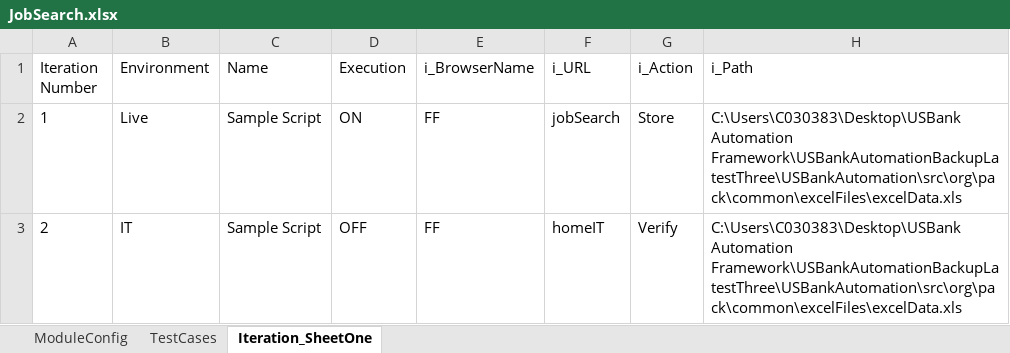
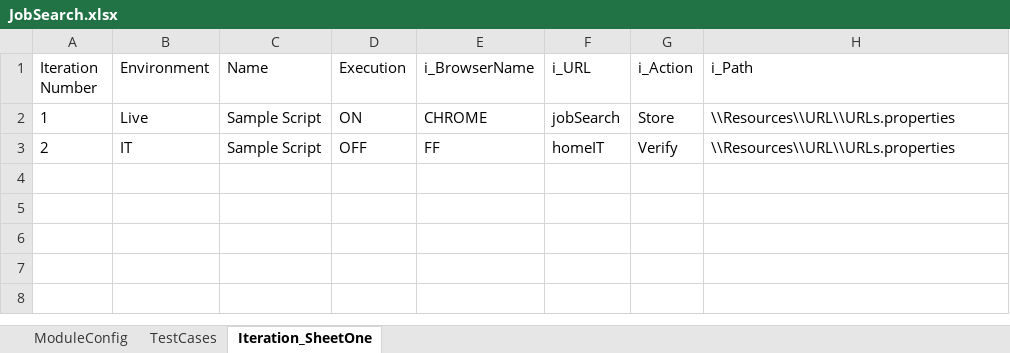
Before and after one commit to satanic-warhamster/WarhamsterTestAutomationFramework, an Excel workbook: framework-design/Resources/ModuleFiles/JobSearch.xlsx, sheet Iteration_SheetOne, drawn as a sheet; values as stored, in another font and other column widths than the file's, no borders; the diff names each change by its address in the sheet, - before the commit and + after, or states it on an @@ line.

```diff
--- a/framework-design/Resources/ModuleFiles/JobSearch.xlsx (sheet Iteration_SheetOne)
+++ b/framework-design/Resources/ModuleFiles/JobSearch.xlsx (sheet Iteration_SheetOne)
-E2 (i_BrowserName): FF
+E2 (i_BrowserName): CHROME
-H2:H3 (i_Path): C:\Users\C030383\Desktop\USBank Automation Framework\USBankAutomationBackupLatestThree\USBankAutomation\src\org\pack\common\excelFiles\excelData.xls
+H2:H3 (i_Path): \\Resources\\URL\\URLs.properties
```
Also changed, not shown: framework-design/Resources/DriverFile/Driver File.xlsx, 29 other files.
